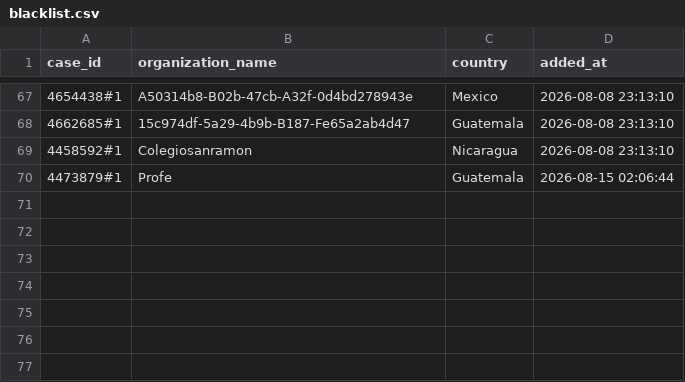
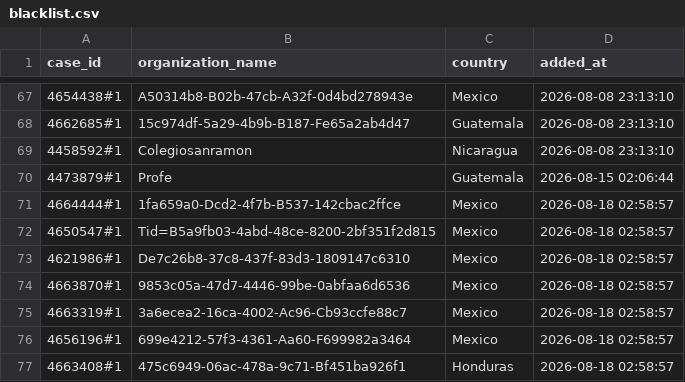
Before and after one commit to Jesus-Ameneiro/Smartflow-Listmaker, a CSV file: history_comparator/blacklist.csv, drawn as a sheet; only a part is shown, gaps mark what is left out.

Commit message:
Update comparator blacklist

```diff
--- a/history_comparator/blacklist.csv
+++ b/history_comparator/blacklist.csv
@@ -70 +70,8 @@ case_id,organization_name,country,added_at
 4473879#1,Profe,Guatemala,2026-08-15 02:06:44
+4664444#1,1fa659a0-Dcd2-4f7b-B537-142cbac2ffce,Mexico,2026-08-18 02:58:57
+4650547#1,Tid=B5a9fb03-4abd-48ce-8200-2bf351f2d815,Mexico,2026-08-18 02:58:57
+4621986#1,De7c26b8-37c8-437f-83d3-1809147c6310,Mexico,2026-08-18 02:58:57
+4663870#1,9853c05a-47d7-4446-99be-0abfaa6d6536,Mexico,2026-08-18 02:58:57
+4663319#1,3a6ecea2-16ca-4002-Ac96-Cb93ccfe88c7,Mexico,2026-08-18 02:58:57
+4656196#1,699e4212-57f3-4361-Aa60-F699982a3464,Mexico,2026-08-18 02:58:57
+4663408#1,475c6949-06ac-478a-9c71-Bf451ba926f1,Honduras,2026-08-18 02:58:57
```
